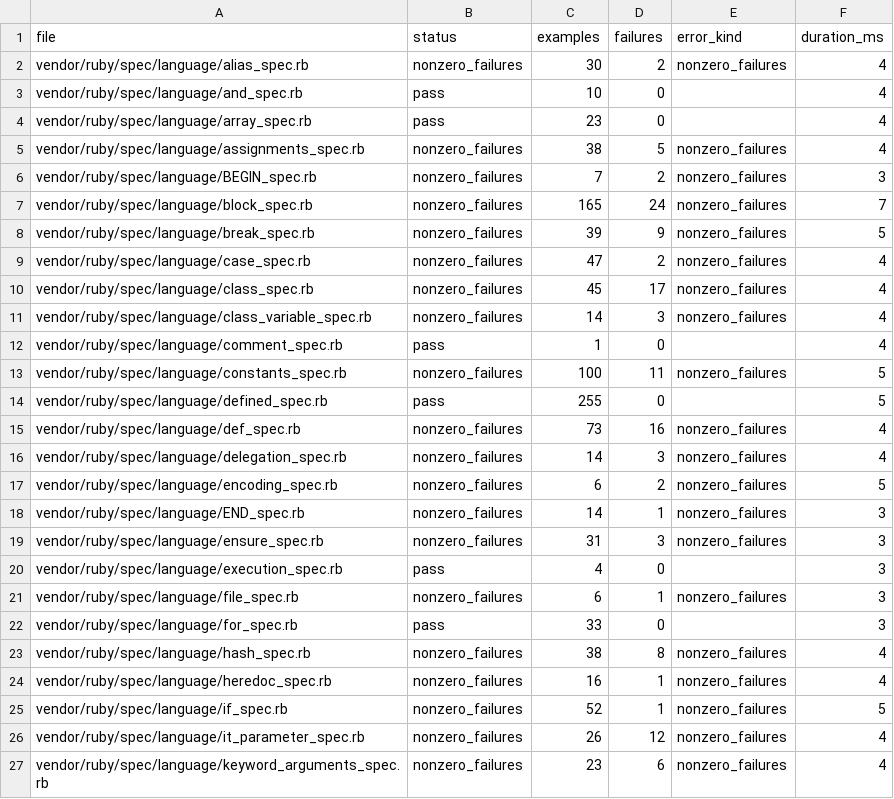
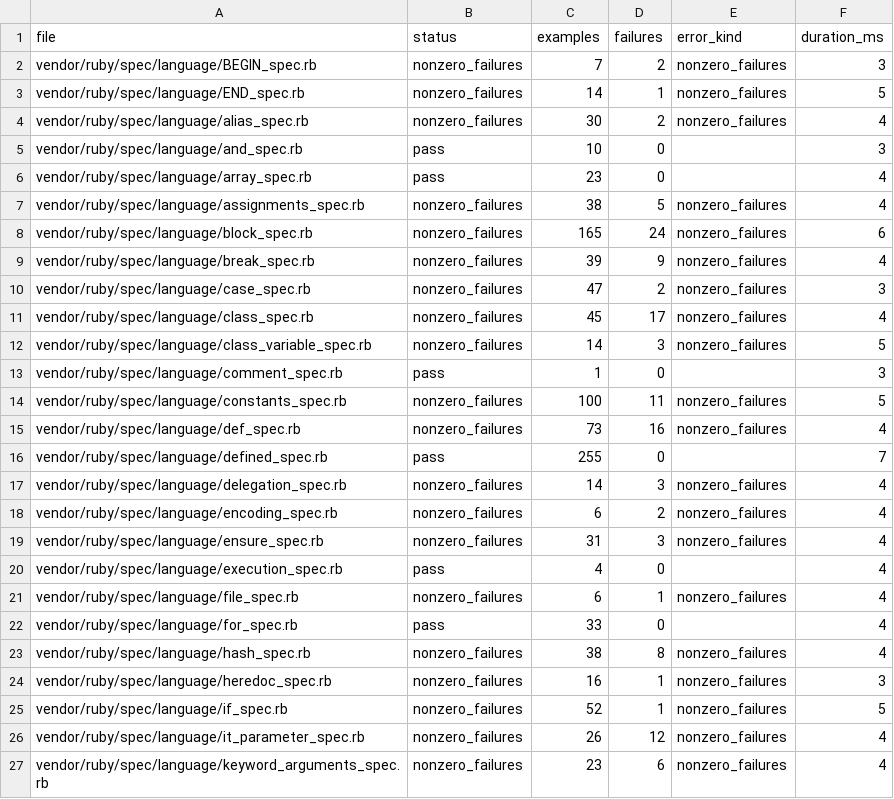
Before and after one commit to GoLangDream/rgo, a CSV file: reports/spec-status/language.csv, drawn as a sheet; only a part is shown; the diff covers the shown part only.

Commit message:
test: plan language spec gate completion

```diff
--- a/reports/spec-status/language.csv
+++ b/reports/spec-status/language.csv
@@ -1,25 +1,25 @@
 file,status,examples,failures,error_kind,duration_ms
+vendor/ruby/spec/language/BEGIN_spec.rb,nonzero_failures,7,2,nonzero_failures,3
+vendor/ruby/spec/language/END_spec.rb,nonzero_failures,14,1,nonzero_failures,5
 vendor/ruby/spec/language/alias_spec.rb,nonzero_failures,30,2,nonzero_failures,4
-vendor/ruby/spec/language/and_spec.rb,pass,10,0,,4
+vendor/ruby/spec/language/and_spec.rb,pass,10,0,,3
 vendor/ruby/spec/language/array_spec.rb,pass,23,0,,4
 vendor/ruby/spec/language/assignments_spec.rb,nonzero_failures,38,5,nonzero_failures,4
-vendor/ruby/spec/language/BEGIN_spec.rb,nonzero_failures,7,2,nonzero_failures,3
-vendor/ruby/spec/language/block_spec.rb,nonzero_failures,165,24,nonzero_failures,7
-vendor/ruby/spec/language/break_spec.rb,nonzero_failures,39,9,nonzero_failures,5
-vendor/ruby/spec/language/case_spec.rb,nonzero_failures,47,2,nonzero_failures,4
+vendor/ruby/spec/language/block_spec.rb,nonzero_failures,165,24,nonzero_failures,6
+vendor/ruby/spec/language/break_spec.rb,nonzero_failures,39,9,nonzero_failures,4
+vendor/ruby/spec/language/case_spec.rb,nonzero_failures,47,2,nonzero_failures,3
 vendor/ruby/spec/language/class_spec.rb,nonzero_failures,45,17,nonzero_failures,4
-vendor/ruby/spec/language/class_variable_spec.rb,nonzero_failures,14,3,nonzero_failures,4
-vendor/ruby/spec/language/comment_spec.rb,pass,1,0,,4
+vendor/ruby/spec/language/class_variable_spec.rb,nonzero_failures,14,3,nonzero_failures,5
+vendor/ruby/spec/language/comment_spec.rb,pass,1,0,,3
 vendor/ruby/spec/language/constants_spec.rb,nonzero_failures,100,11,nonzero_failures,5
-vendor/ruby/spec/language/defined_spec.rb,pass,255,0,,5
 vendor/ruby/spec/language/def_spec.rb,nonzero_failures,73,16,nonzero_failures,4
+vendor/ruby/spec/language/defined_spec.rb,pass,255,0,,7
 vendor/ruby/spec/language/delegation_spec.rb,nonzero_failures,14,3,nonzero_failures,4
-vendor/ruby/spec/language/encoding_spec.rb,nonzero_failures,6,2,nonzero_failures,5
-vendor/ruby/spec/language/END_spec.rb,nonzero_failures,14,1,nonzero_failures,3
-vendor/ruby/spec/language/ensure_spec.rb,nonzero_failures,31,3,nonzero_failures,3
-vendor/ruby/spec/language/execution_spec.rb,pass,4,0,,3
-vendor/ruby/spec/language/file_spec.rb,nonzero_failures,6,1,nonzero_failures,3
-vendor/ruby/spec/language/for_spec.rb,pass,33,0,,3
+vendor/ruby/spec/language/encoding_spec.rb,nonzero_failures,6,2,nonzero_failures,4
+vendor/ruby/spec/language/ensure_spec.rb,nonzero_failures,31,3,nonzero_failures,4
+vendor/ruby/spec/language/execution_spec.rb,pass,4,0,,4
+vendor/ruby/spec/language/file_spec.rb,nonzero_failures,6,1,nonzero_failures,4
+vendor/ruby/spec/language/for_spec.rb,pass,33,0,,4
 vendor/ruby/spec/language/hash_spec.rb,nonzero_failures,38,8,nonzero_failures,4
-vendor/ruby/spec/language/heredoc_spec.rb,nonzero_failures,16,1,nonzero_failures,4
+vendor/ruby/spec/language/heredoc_spec.rb,nonzero_failures,16,1,nonzero_failures,3
 vendor/ruby/spec/language/if_spec.rb,nonzero_failures,52,1,nonzero_failures,5
```
Also changed, not shown: 3 added rows, 3 removed rows and 31 edited cells elsewhere in this file, 1 other file.
